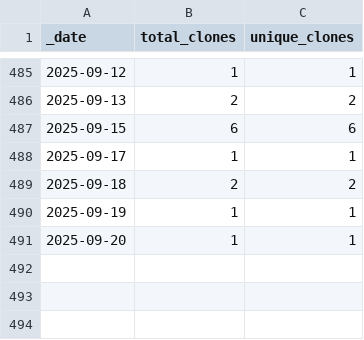
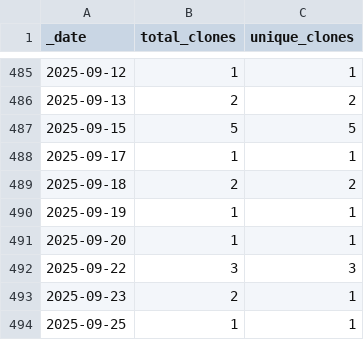
Before and after one commit to ActivitySpaceLab/space_mapper, a CSV file: traffic/clones.csv, drawn as a sheet; only a part is shown, gaps mark what is left out.

Commit message:
GitHub traffic (Automated)

```diff
--- a/traffic/clones.csv
+++ b/traffic/clones.csv
@@ -486,3 +486,3 @@ _date,total_clones,unique_clones
 2025-09-13,2,2
-2025-09-15,6,6
+2025-09-15,5,5
 2025-09-17,1,1
@@ -491 +491,4 @@ _date,total_clones,unique_clones
 2025-09-20,1,1
+2025-09-22,3,3
+2025-09-23,2,1
+2025-09-25,1,1
```
Also changed, not shown: traffic/views.csv, 1 other file.
